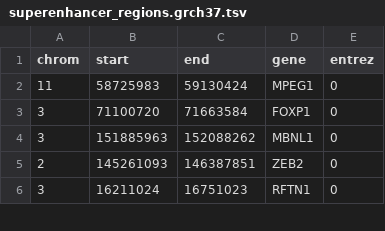
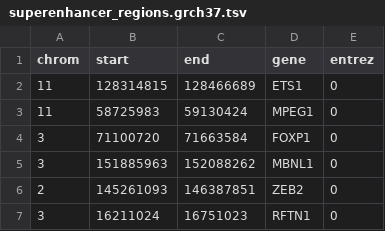
Before and after one commit to morinlab/GAMBLR, a TSV file: inst/extdata/superenhancer_regions.grch37.tsv, drawn as a sheet; only a part is shown; the diff names each change by its address in the sheet, - before the commit and + after, or states it on an @@ line.

```diff
--- a/inst/extdata/superenhancer_regions.grch37.tsv
+++ b/inst/extdata/superenhancer_regions.grch37.tsv
+row 2: 11 | 128314815 | 128466689 | ETS1 | 0
```
Also changed, not shown: 14 other files.
